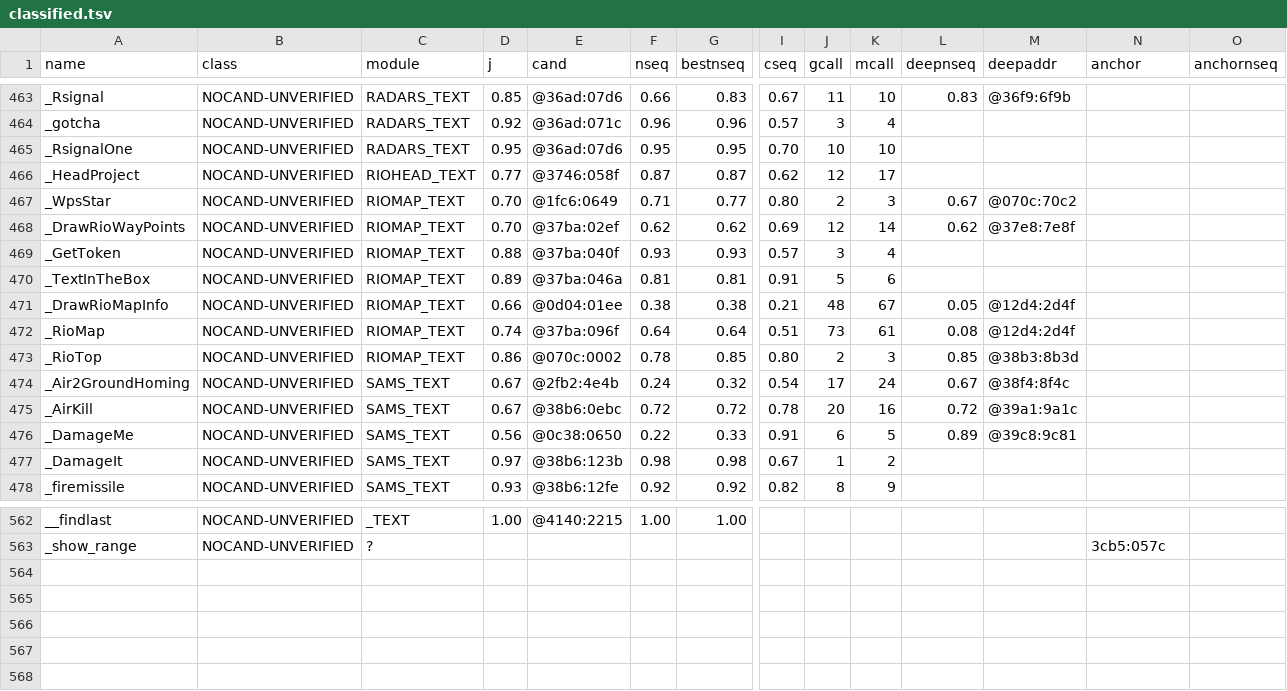
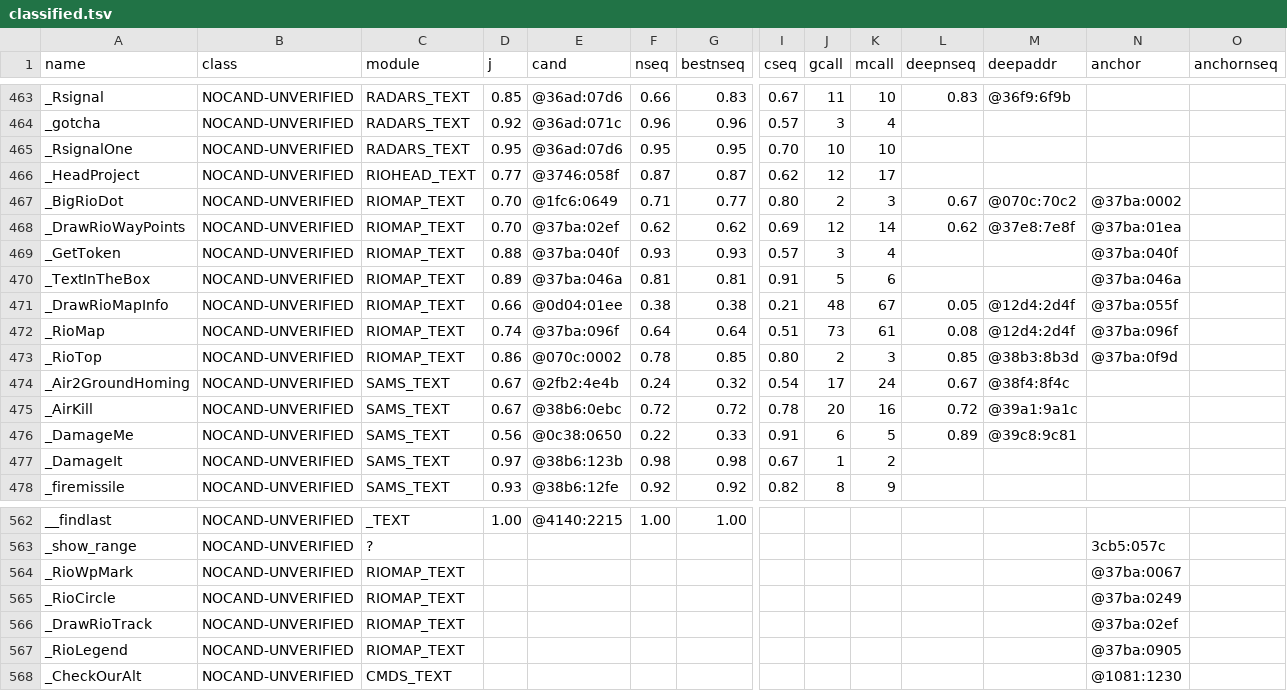
Before and after one commit to xor2003/f14, a TSV file: analysis/gold/classified.tsv, drawn as a sheet; only a part is shown, gaps mark what is left out; rows hold the shown columns only; the diff names each change by its address in the sheet, - before the commit and + after, or states it on an @@ line.

```diff
--- a/analysis/gold/classified.tsv
+++ b/analysis/gold/classified.tsv
-A467 (name): _WpsStar
+A467 (name): _BigRioDot
-N467 (anchor): (empty)
+N467 (anchor): @37ba:0002
-N468 (anchor): (empty)
+N468 (anchor): @37ba:01ea
-N469 (anchor): (empty)
+N469 (anchor): @37ba:040f
-N470 (anchor): (empty)
+N470 (anchor): @37ba:046a
-N471 (anchor): (empty)
+N471 (anchor): @37ba:055f
-N472 (anchor): (empty)
+N472 (anchor): @37ba:096f
-N473 (anchor): (empty)
+N473 (anchor): @37ba:0f9d
+row 564: _RioWpMark | NOCAND-UNVERIFIED | RIOMAP_TEXT |  |  |  |  |  |  |  |  |  | @37ba:0067
+row 565: _RioCircle | NOCAND-UNVERIFIED | RIOMAP_TEXT |  |  |  |  |  |  |  |  |  | @37ba:0249
+row 566: _DrawRioTrack | NOCAND-UNVERIFIED | RIOMAP_TEXT |  |  |  |  |  |  |  |  |  | @37ba:02ef
+row 567: _RioLegend | NOCAND-UNVERIFIED | RIOMAP_TEXT |  |  |  |  |  |  |  |  |  | @37ba:0905
+row 568: _CheckOurAlt | NOCAND-UNVERIFIED | CMDS_TEXT |  |  |  |  |  |  |  |  |  | @1081:1230
```
Also changed, not shown: 4 other files.
